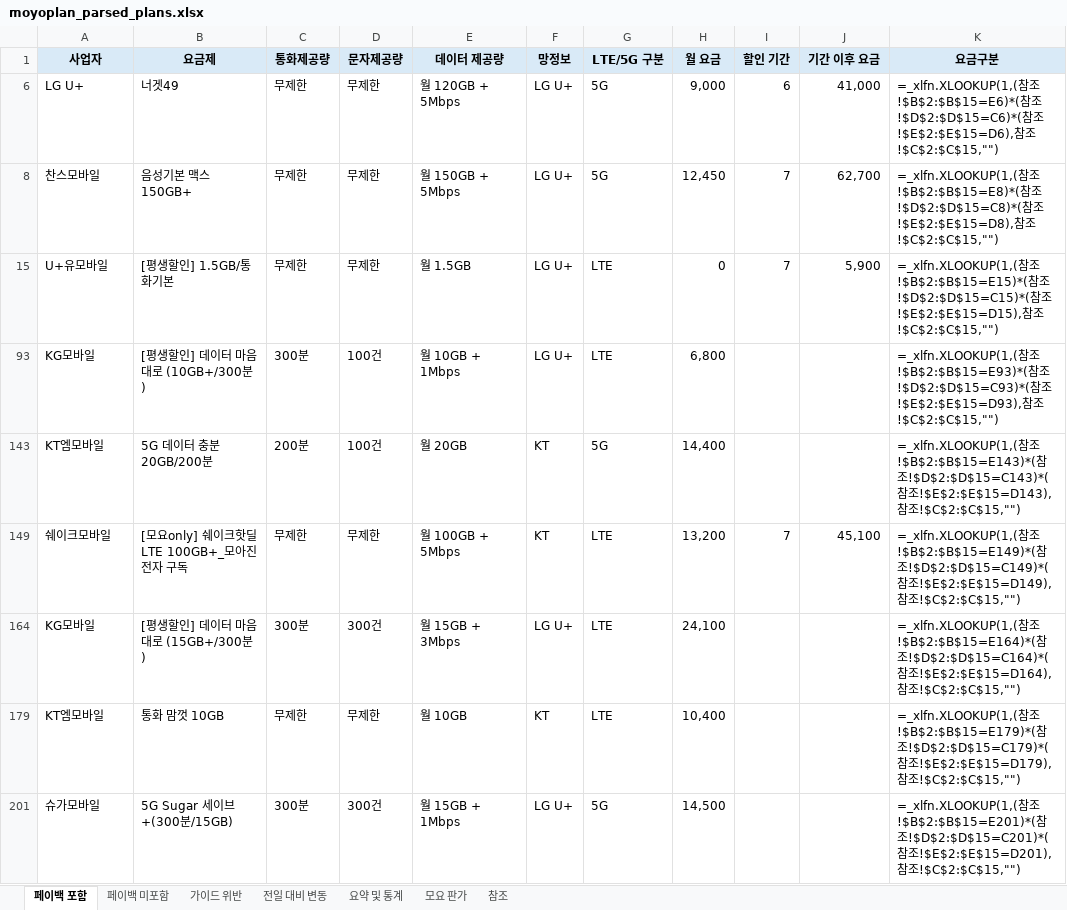
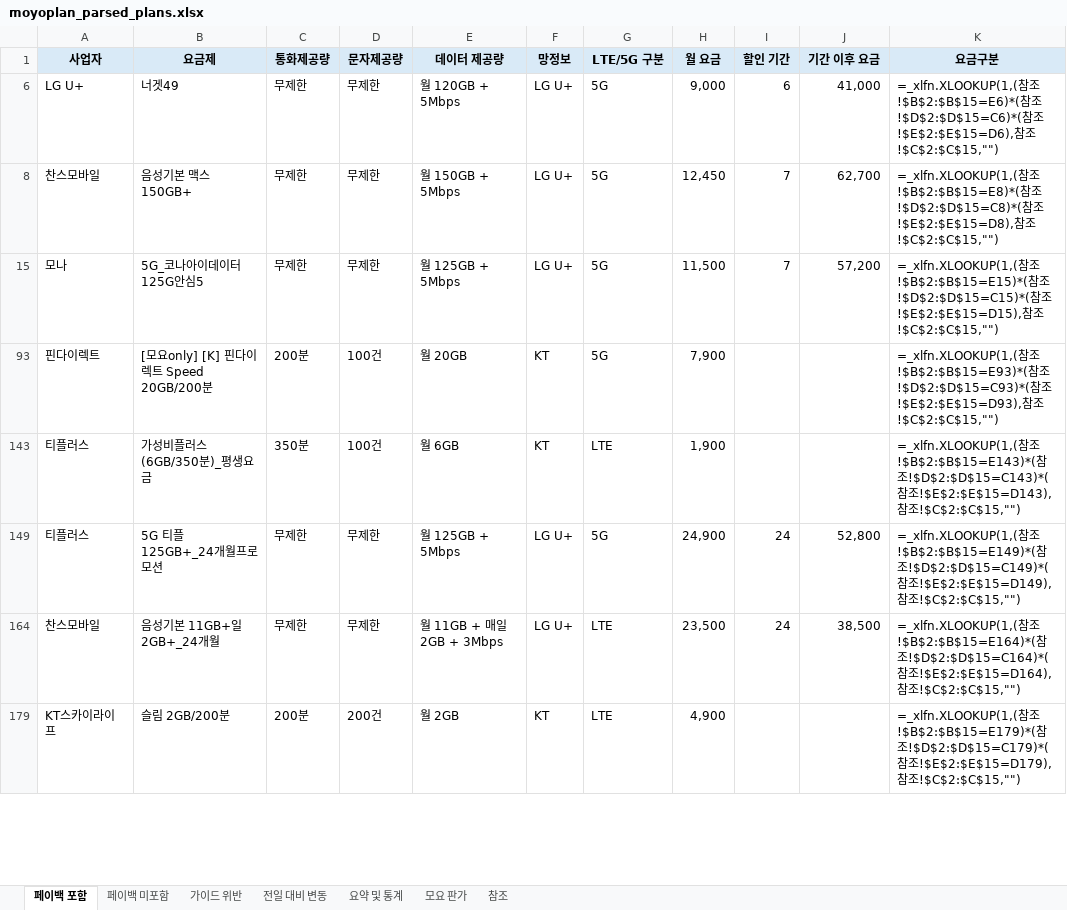
Before and after one commit to kjch444-sketchs/moyoplan-crawler, an Excel workbook: moyoplan_parsed_plans.xlsx, sheet 페이백 포함, drawn as a sheet; only a part is shown; values as stored, in another font and other column widths than the file's, no borders; formulas without a stored value are shown as written; removed rows and columns are numbered as before the commit, all else as after; the diff covers the shown part only; the diff names each change by its address in the sheet, - before the commit and + after, or states it on an @@ line.

```diff
--- a/moyoplan_parsed_plans.xlsx (sheet 페이백 포함)
+++ b/moyoplan_parsed_plans.xlsx (sheet 페이백 포함)
-row 15: U+유모바일 | [평생할인] 1.5GB/통화기본 | 무제한 | 무제한 | 월 1.5GB | LG U+ | LTE | 0 | 7 | 5,900 | =_xlfn.XLOOKUP(1,(참조!$B$2:$B$15=E15)*(참조!$D$2:$D$15=C15)*(참조!$E$2:$E$15=D15),참조!$C$2:$C$15,"")
-row 93: KG모바일 | [평생할인] 데이터 마음대로 (10GB+/300분) | 300분 | 100건 | 월 10GB + 1Mbps | LG U+ | LTE | 6,800 |  |  | =_xlfn.XLOOKUP(1,(참조!$B$2:$B$15=E93)*(참조!$D$2:$D$15=C93)*(참조!$E$2:$E$15=D93),참조!$C$2:$C$15,"")
+row 15: 모나 | 5G_코나아이데이터125G안심5 | 무제한 | 무제한 | 월 125GB + 5Mbps | LG U+ | 5G | 11,500 | 7 | 57,200 | =_xlfn.XLOOKUP(1,(참조!$B$2:$B$15=E15)*(참조!$D$2:$D$15=C15)*(참조!$E$2:$E$15=D15),참조!$C$2:$C$15,"")
-A93 (사업자): KT엠모바일
+A93 (사업자): 핀다이렉트
-B93 (요금제): 5G 데이터 충분 20GB/200분
+B93 (요금제): [모요only] [K] 핀다이렉트 Speed 20GB/200분
-H93 (월 요금): 14,400
+H93 (월 요금): 7,900
-K93 (요금구분): …참조!$B$2:$B$15=E143)*(참조!$D$2:$D$15=C143)*(참조!$E$2:$E$15=D143),참조…
+K93 (요금구분): …참조!$B$2:$B$15=E93)*(참조!$D$2:$D$15=C93)*(참조!$E$2:$E$15=D93),참조…
-row 149: 쉐이크모바일 | [모요only] 쉐이크핫딜 LTE 100GB+_모아진 전자 구독 | 무제한 | 무제한 | 월 100GB + 5Mbps | KT | LTE | 13,200 | 7 | 45,100 | =_xlfn.XLOOKUP(1,(참조!$B$2:$B$15=E149)*(참조!$D$2:$D$15=C149)*(참조!$E$2:$E$15=D149),참조!$C$2:$C$15,"")
-row 164: KG모바일 | [평생할인] 데이터 마음대로 (15GB+/300분) | 300분 | 300건 | 월 15GB + 3Mbps | LG U+ | LTE | 24,100 |  |  | =_xlfn.XLOOKUP(1,(참조!$B$2:$B$15=E164)*(참조!$D$2:$D$15=C164)*(참조!$E$2:$E$15=D164),참조!$C$2:$C$15,"")
-row 179: KT엠모바일 | 통화 맘껏 10GB | 무제한 | 무제한 | 월 10GB | KT | LTE | 10,400 |  |  | =_xlfn.XLOOKUP(1,(참조!$B$2:$B$15=E179)*(참조!$D$2:$D$15=C179)*(참조!$E$2:$E$15=D179),참조!$C$2:$C$15,"")
-row 201: 슈가모바일 | 5G Sugar 세이브+(300분/15GB) | 300분 | 300건 | 월 15GB + 1Mbps | LG U+ | 5G | 14,500 |  |  | =_xlfn.XLOOKUP(1,(참조!$B$2:$B$15=E201)*(참조!$D$2:$D$15=C201)*(참조!$E$2:$E$15=D201),참조!$C$2:$C$15,"")
+row 143: 티플러스 | 가성비플러스(6GB/350분)_평생요금 | 350분 | 100건 | 월 6GB | KT | LTE | 1,900 |  |  | =_xlfn.XLOOKUP(1,(참조!$B$2:$B$15=E143)*(참조!$D$2:$D$15=C143)*(참조!$E$2:$E$15=D143),참조!$C$2:$C$15,"")
+row 149: 티플러스 | 5G 티플 125GB+_24개월프로모션 | 무제한 | 무제한 | 월 125GB + 5Mbps | LG U+ | 5G | 24,900 | 24 | 52,800 | =_xlfn.XLOOKUP(1,(참조!$B$2:$B$15=E149)*(참조!$D$2:$D$15=C149)*(참조!$E$2:$E$15=D149),참조!$C$2:$C$15,"")
+row 164: 찬스모바일 | 음성기본 11GB+일 2GB+_24개월 | 무제한 | 무제한 | 월 11GB + 매일 2GB + 3Mbps | LG U+ | LTE | 23,500 | 24 | 38,500 | =_xlfn.XLOOKUP(1,(참조!$B$2:$B$15=E164)*(참조!$D$2:$D$15=C164)*(참조!$E$2:$E$15=D164),참조!$C$2:$C$15,"")
+row 179: KT스카이라이프 | 슬림 2GB/200분 | 200분 | 200건 | 월 2GB | KT | LTE | 4,900 |  |  | =_xlfn.XLOOKUP(1,(참조!$B$2:$B$15=E179)*(참조!$D$2:$D$15=C179)*(참조!$E$2:$E$15=D179),참조!$C$2:$C$15,"")
```
Also changed, not shown: 16 added rows, 14 removed rows and 47 edited cells elsewhere in this sheet, sheet 전일 대비 변동, sheet 페이백 미포함, sheet 요약 및 통계, sheet 가이드 위반, hidden cells.
